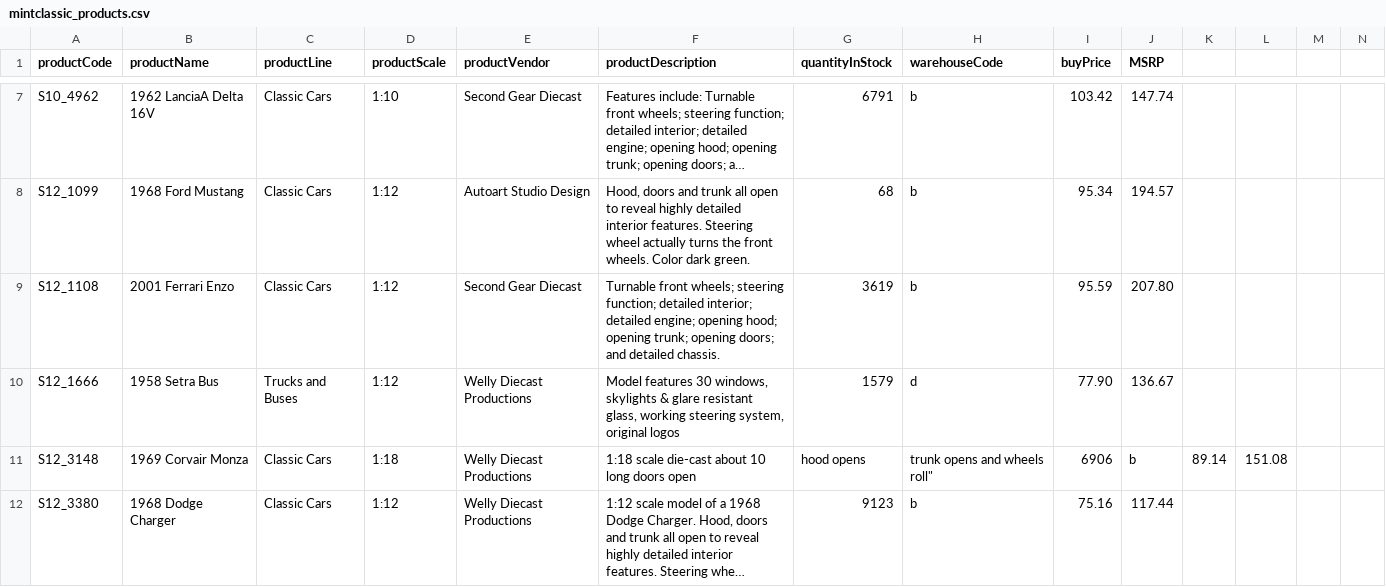
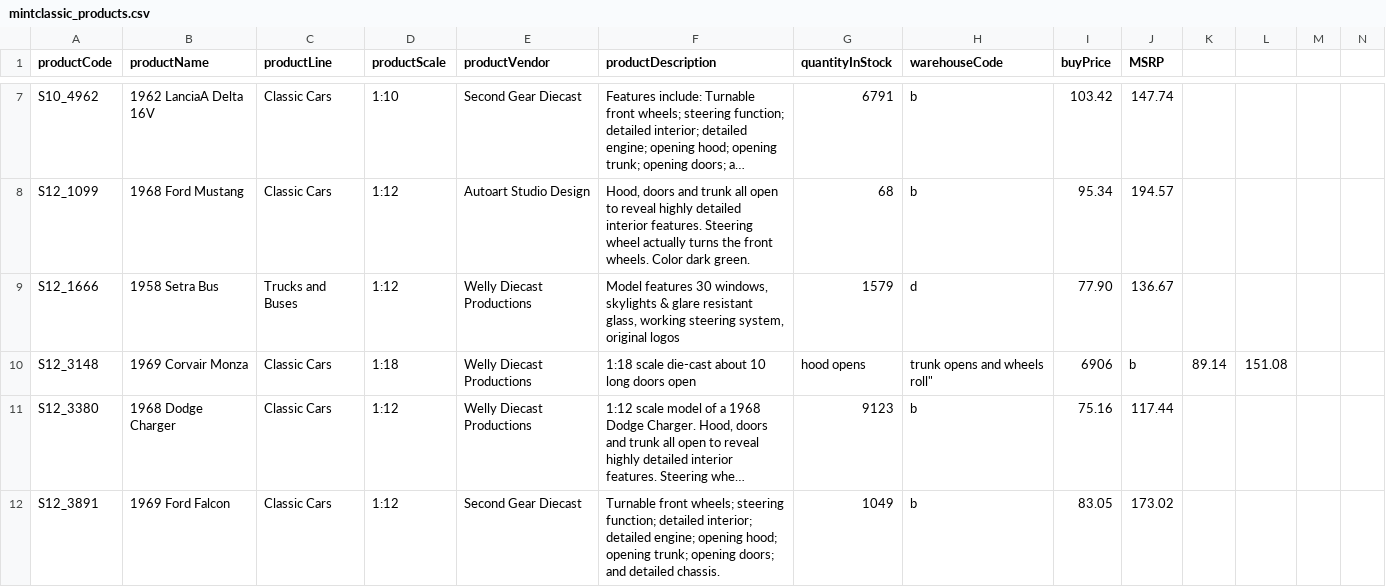
Before and after one commit to johnsoninsights/Mint-Classic, a CSV file: mintclassic_products.csv, drawn as a sheet; only a part is shown, gaps mark what is left out; the shorter side is filled out with more unchanged rows; long unchanged cells end in …; rows hold the shown columns only; the diff names each change by its address in the sheet, - before the commit and + after, or states it on an @@ line.

Commit message:
mintclassic_products.csv

```diff
--- a/mintclassic_products.csv
+++ b/mintclassic_products.csv
-row 9: S12_1108 | 2001 Ferrari Enzo | Classic Cars | 1:12 | Second Gear Diecast | Turnable front wheels; steering function; detailed interior; detailed engine; opening hood; opening trunk; opening doors; and detailed chassis. | 3619 | b | 95.59 | 207.80
```
